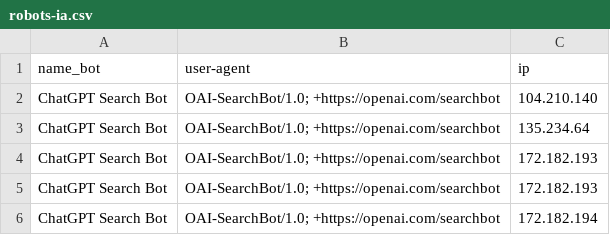
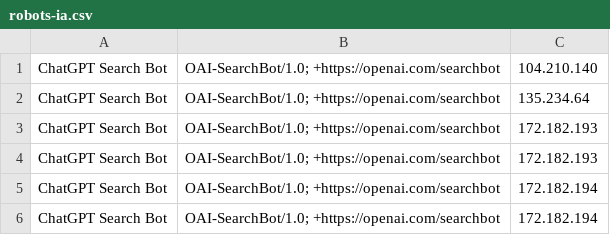
Before and after one commit to hoppy-lab/is-ai-crawling-my-website, a CSV file: robots-ia.csv, drawn as a sheet; only a part is shown; the shorter side is filled out with more unchanged rows; the diff names each change by its address in the sheet, - before the commit and + after, or states it on an @@ line.

Commit message:
Update robots-ia.csv

```diff
--- a/robots-ia.csv
+++ b/robots-ia.csv
-row 1: name_bot | user-agent | ip
```
